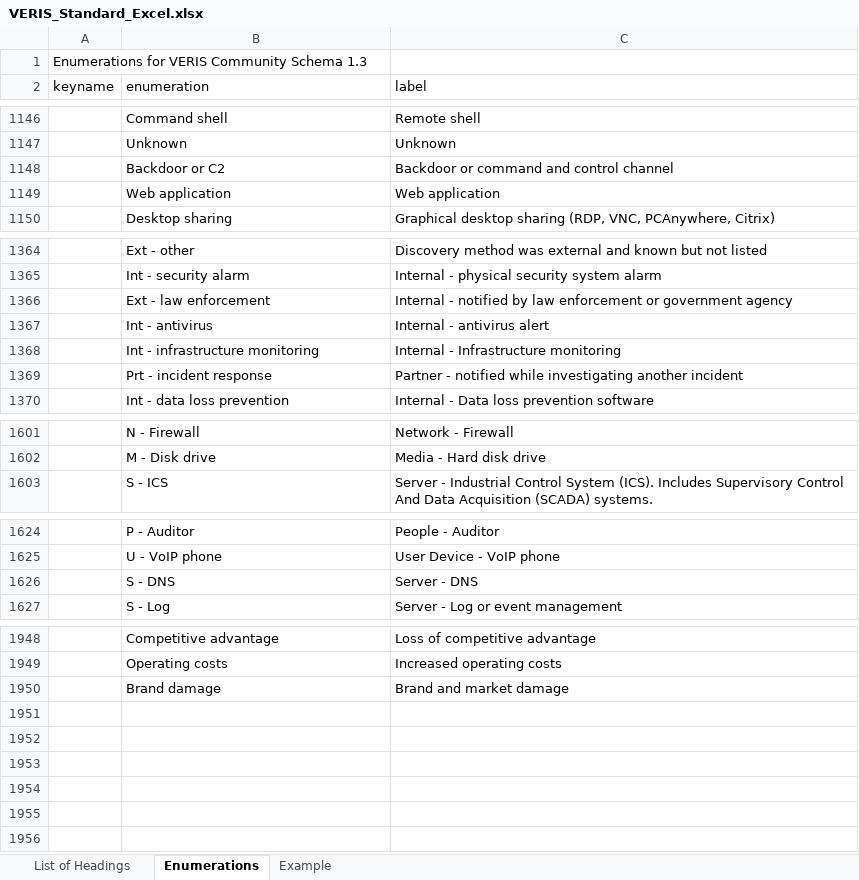
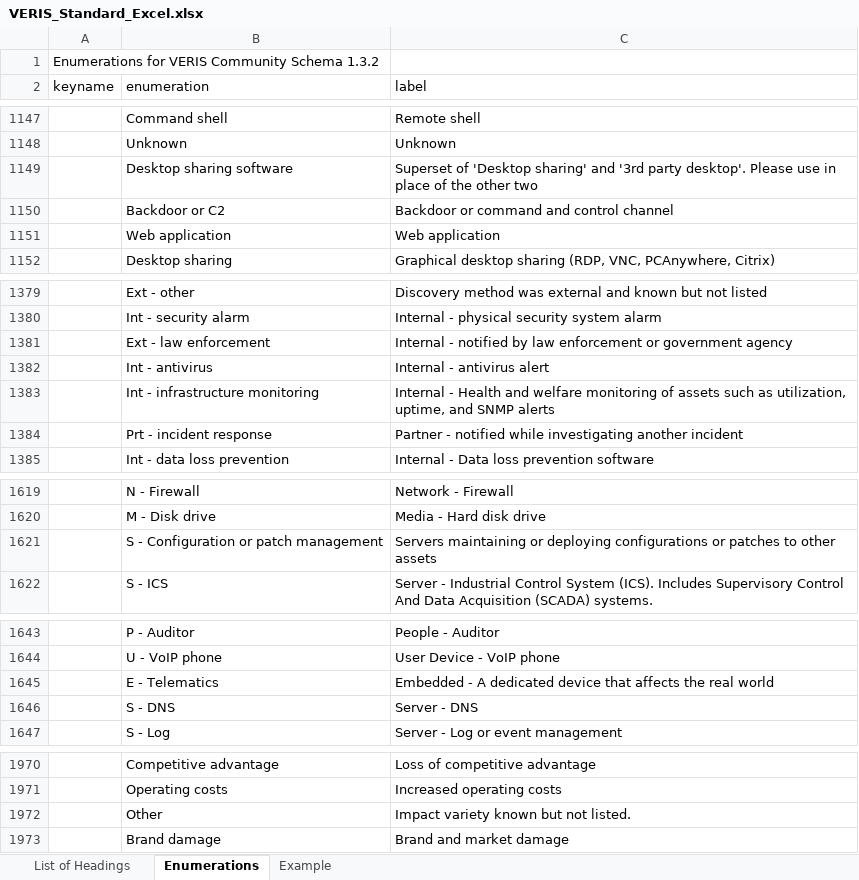
Before and after one commit to vz-risk/veris, an Excel workbook: VERIS_Standard_Excel.xlsx, sheet Enumerations, drawn as a sheet; only a part is shown, gaps mark what is left out; values as stored, in another font and other column widths than the file's, no borders; addresses are those after the commit; the diff covers the shown part only; the diff names each change by its address in the sheet, - before the commit and + after, or states it on an @@ line.

Commit message:
fixed 1.3.1->1.3.2 in schema & merged schema.  fixed issue in 1.3.1->1.3.2 conversion script.  Fixed error handling in build_standard_excel.py.  Updated standard excel xlsx file to 1.3.2

```diff
--- a/VERIS_Standard_Excel.xlsx (sheet Enumerations)
+++ b/VERIS_Standard_Excel.xlsx (sheet Enumerations)
-A1 (keyname): Enumerations for VERIS Community Schema 1.3
+A1 (keyname): Enumerations for VERIS Community Schema 1.3.2
+row 1149:  | Desktop sharing software | Superset of 'Desktop sharing' and '3rd party desktop'. Please use in place of the other two
-C1383 (label): Internal - Infrastructure monitoring
+C1383 (label): Internal - Health and welfare monitoring of assets such as utilization, uptime, and SNMP alerts
+row 1621:  | S - Configuration or patch management | Servers maintaining or deploying configurations or patches to other assets
+row 1645:  | E - Telematics | Embedded - A dedicated device that affects the real world
+row 1972:  | Other | Impact variety known but not listed.
```
Also changed, not shown: 20 added rows, 1 removed row, 1 moved row and 6 edited cells elsewhere in this sheet, sheet Example, sheet List of Headings, 3 other files.
